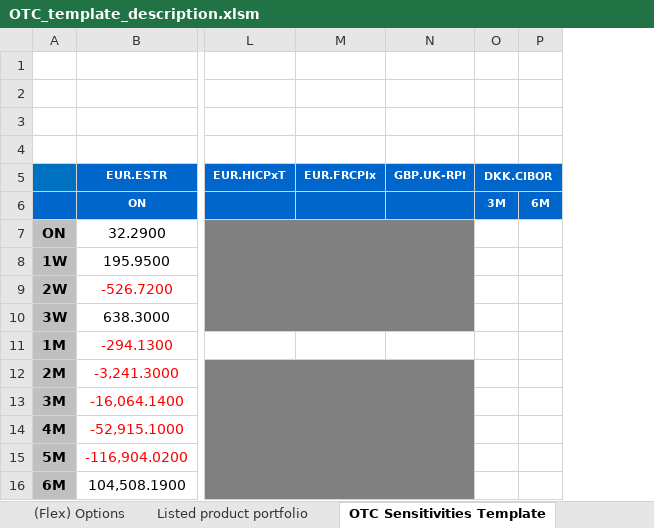
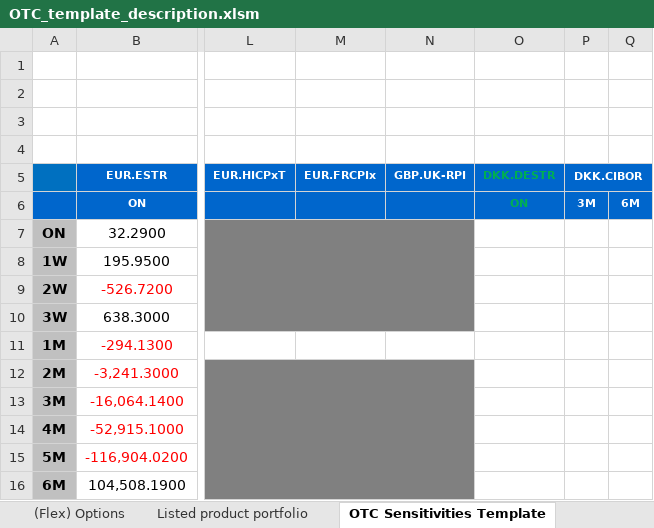
Before and after one commit to Deutsche-Boerse-Risk/CloudPrismaMarginEstimator, an Excel workbook: templates/otc-dev/OTC_template_description.xlsm, sheet OTC Sensitivities Template, drawn as a sheet; only a part is shown, gaps mark what is left out; values as stored, in another font and other column widths than the file's, no borders; charts and pictures and conditional formats not drawn; the diff names each change by its address in the sheet, - before the commit and + after, or states it on an @@ line.

Commit message:
templates for OTC release 16.0 for Simulation

```diff
--- a/templates/otc-dev/OTC_template_description.xlsm (sheet OTC Sensitivities Template)
+++ b/templates/otc-dev/OTC_template_description.xlsm (sheet OTC Sensitivities Template)
+column O (DKK.DESTR), row 6: ON
```
Also changed, not shown: sheet OTC portfolio template, sheet Change log, sheet Trade Insert, sheet Title page, sheet FRA, sheet Basis swap, 6 more sheets, charts or pictures, templates/otc-dev/OTC_sensitivities_template.xlsm, templates/otc-simu/OTC_sensitivities_template.xlsm, 3 other files.
